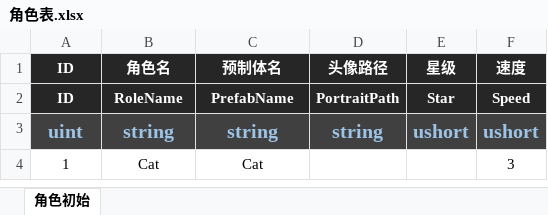
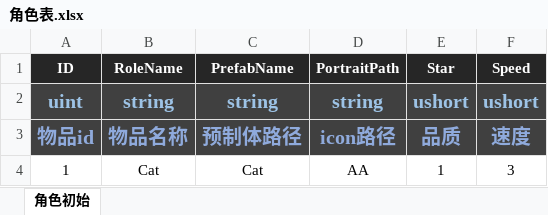
Before and after one commit to PM-GZ/Game_2D, an Excel workbook: Assets/EditorAssets/Tables/角色表.xlsx, sheet 角色初始, drawn as a sheet; values as stored, in another font and other column widths than the file's, no borders; removed rows and columns are numbered as before the commit, all else as after; the diff names each change by its address in the sheet, - before the commit and + after, or states it on an @@ line.

```diff
--- a/Assets/EditorAssets/Tables/角色表.xlsx (sheet 角色初始)
+++ b/Assets/EditorAssets/Tables/角色表.xlsx (sheet 角色初始)
-row 1: ID | 角色名 | 预制体名 | 头像路径 | 星级 | 速度
+row 3: 物品id | 物品名称 | 预制体路径 | icon路径 | 品质 | 速度
-D4 (PortraitPath): (empty)
+D4 (PortraitPath): AA
-E4 (Star): (empty)
+E4 (Star): 1
```
Also changed, not shown: Assets/EditorAssets/Tables/Config.xlsx, Assets/EditorAssets/Tables/物品表.xlsx, 44 other files.
